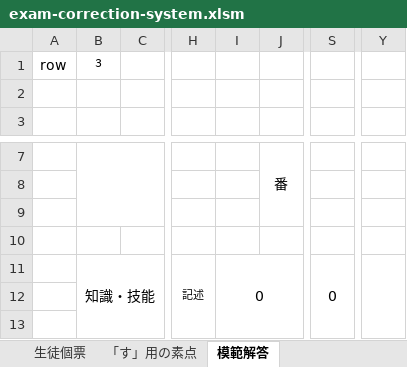
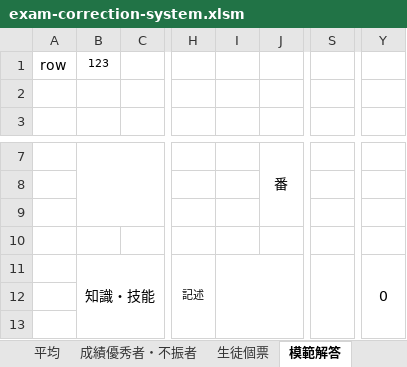
Before and after one commit to krnringo/exam-system, an Excel workbook: exam-correction-system.xlsm, sheet 模範解答, drawn as a sheet; only a part is shown, gaps mark what is left out; values as stored, in another font and other column widths than the file's, no borders; conditional formats not drawn; the diff names each change by its address in the sheet, - before the commit and + after, or states it on an @@ line.

```diff
--- a/exam-correction-system.xlsm (sheet 模範解答)
+++ b/exam-correction-system.xlsm (sheet 模範解答)
-B1: 3
+B1: 123
-I11: 0
+I11: (empty)
-S11: 0
+S11: (empty)
-Y11: (empty)
+Y11: 0
```
Also changed, not shown: other sheet tabs, formulas that keep their value, 1 other file.
